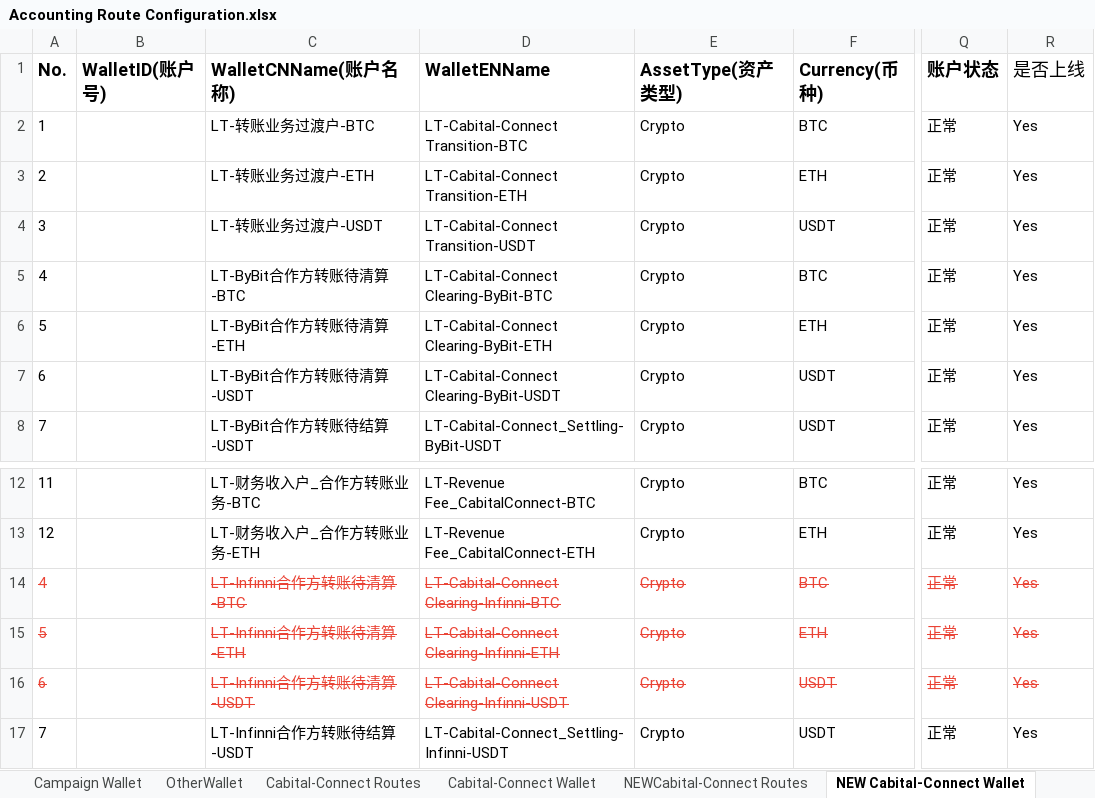
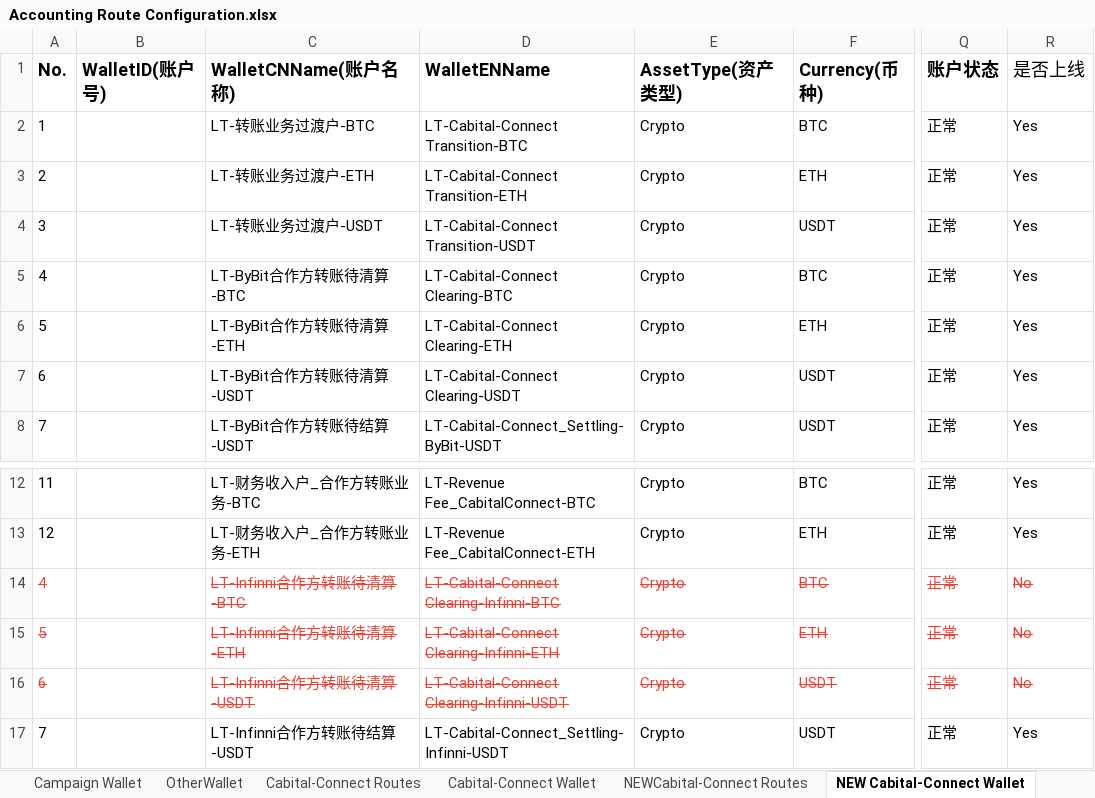
Before and after one commit to tisaTest1994/Gittest2, an Excel workbook: Resource/Accounting Route Configuration.xlsx, sheet NEW Cabital-Connect Wallet, drawn as a sheet; only a part is shown, gaps mark what is left out; values as stored, in another font and other column widths than the file's, no borders; charts and pictures and table styles not drawn; the diff names each change by its address in the sheet, - before the commit and + after, or states it on an @@ line.

```diff
--- a/Resource/Accounting Route Configuration.xlsx (sheet NEW Cabital-Connect Wallet)
+++ b/Resource/Accounting Route Configuration.xlsx (sheet NEW Cabital-Connect Wallet)
-D5 (WalletENName): LT-Cabital-Connect Clearing-ByBit-BTC
+D5 (WalletENName): LT-Cabital-Connect Clearing-BTC
-D6 (WalletENName): LT-Cabital-Connect Clearing-ByBit-ETH
+D6 (WalletENName): LT-Cabital-Connect Clearing-ETH
-D7 (WalletENName): LT-Cabital-Connect Clearing-ByBit-USDT
+D7 (WalletENName): LT-Cabital-Connect Clearing-USDT
-R14:R16 (是否上线): Yes
+R14:R16 (是否上线): No
```
Also changed, not shown: sheet Cabital-Connect Wallet, 2 other files.
